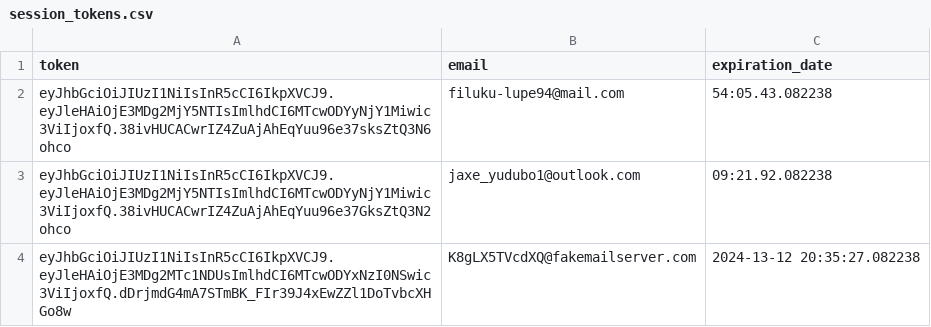
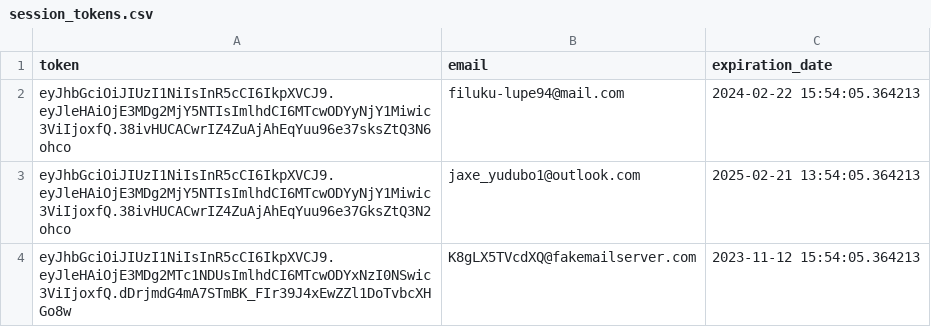
Before and after one commit to Police-Data-Accessibility-Project/prod-to-dev-migration, a CSV file: dummy_data/session_tokens.csv, drawn as a sheet.

```diff
--- a/dummy_data/session_tokens.csv
+++ b/dummy_data/session_tokens.csv
@@ -1,4 +1,4 @@
 token,email,expiration_date
-"eyJhbGciOiJIUzI1NiIsInR5cCI6IkpXVCJ9.eyJleHAiOjE3MDg2MjY5NTIsImlhdCI6MTcwODYyNjY1Miwic3ViIjoxfQ.38ivHUCACwrIZ4ZuAjAhEqYuu96e37sksZtQ3N6ohco",filuku-lupe94@mail.com,54:05.43.082238
-"eyJhbGciOiJIUzI1NiIsInR5cCI6IkpXVCJ9.eyJleHAiOjE3MDg2MjY5NTIsImlhdCI6MTcwODYyNjY1Miwic3ViIjoxfQ.38ivHUCACwrIZ4ZuAjAhEqYuu96e37GksZtQ3N2ohco",jaxe_yudubo1@outlook.com,09:21.92.082238
-eyJhbGciOiJIUzI1NiIsInR5cCI6IkpXVCJ9.eyJleHAiOjE3MDg2MTc1NDUsImlhdCI6MTcwODYxNzI0NSwic3ViIjoxfQ.dDrjmdG4mA7STmBK_FIr39J4xEwZZl1DoTvbcXHGo8w,K8gLX5TVcdXQ@fakemailserver.com,2024-13-12 20:35:27.082238
+"eyJhbGciOiJIUzI1NiIsInR5cCI6IkpXVCJ9.eyJleHAiOjE3MDg2MjY5NTIsImlhdCI6MTcwODYyNjY1Miwic3ViIjoxfQ.38ivHUCACwrIZ4ZuAjAhEqYuu96e37sksZtQ3N6ohco",filuku-lupe94@mail.com,2024-02-22 15:54:05.364213
+"eyJhbGciOiJIUzI1NiIsInR5cCI6IkpXVCJ9.eyJleHAiOjE3MDg2MjY5NTIsImlhdCI6MTcwODYyNjY1Miwic3ViIjoxfQ.38ivHUCACwrIZ4ZuAjAhEqYuu96e37GksZtQ3N2ohco",jaxe_yudubo1@outlook.com,2025-02-21 13:54:05.364213
+eyJhbGciOiJIUzI1NiIsInR5cCI6IkpXVCJ9.eyJleHAiOjE3MDg2MTc1NDUsImlhdCI6MTcwODYxNzI0NSwic3ViIjoxfQ.dDrjmdG4mA7STmBK_FIr39J4xEwZZl1DoTvbcXHGo8w,K8gLX5TVcdXQ@fakemailserver.com,2023-11-12 15:54:05.364213
```
Also changed, not shown: dummy_data/reset_tokens.csv.
